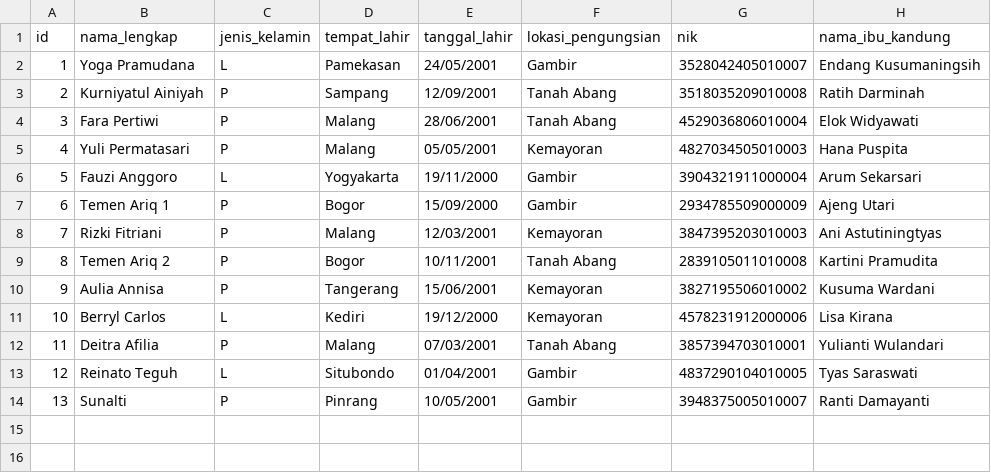
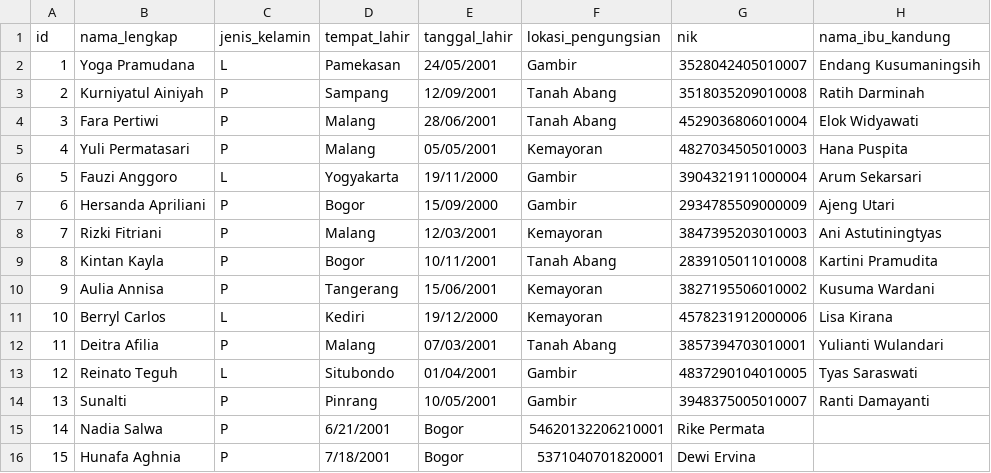
Before and after one commit to GetPeople/machine-learning, a CSV file: Identitas/identitas.csv, drawn as a sheet.

Commit message:
Update identitas.csv
Adding more people to the csv file

```diff
--- a/Identitas/identitas.csv
+++ b/Identitas/identitas.csv
@@ -6,5 +6,5 @@ id,nama_lengkap,jenis_kelamin,tempat_lahir,tanggal_lahir,lokasi_pengungsian,nik,
 5,Fauzi Anggoro,L,Yogyakarta,19/11/2000,Gambir,3904321911000004,Arum Sekarsari
-6,Temen Ariq 1,P,Bogor,15/09/2000,Gambir,2934785509000009,Ajeng Utari
+6,Hersanda Apriliani,P,Bogor,15/09/2000,Gambir,2934785509000009,Ajeng Utari
 7,Rizki Fitriani,P,Malang,12/03/2001,Kemayoran,3847395203010003,Ani Astutiningtyas
-8,Temen Ariq 2,P,Bogor,10/11/2001,Tanah Abang,2839105011010008,Kartini Pramudita
+8,Kintan Kayla,P,Bogor,10/11/2001,Tanah Abang,2839105011010008,Kartini Pramudita
 9,Aulia Annisa,P,Tangerang,15/06/2001,Kemayoran,3827195506010002,Kusuma Wardani
@@ -14 +14,3 @@ id,nama_lengkap,jenis_kelamin,tempat_lahir,tanggal_lahir,lokasi_pengungsian,nik,
 13,Sunalti,P,Pinrang,10/05/2001,Gambir,3948375005010007,Ranti Damayanti
+14,Nadia Salwa,P,6/21/2001,Bogor,54620132206210001, Rike Permata
+15,Hunafa Aghnia,P,7/18/2001,Bogor,5371040701820001, Dewi Ervina
```
